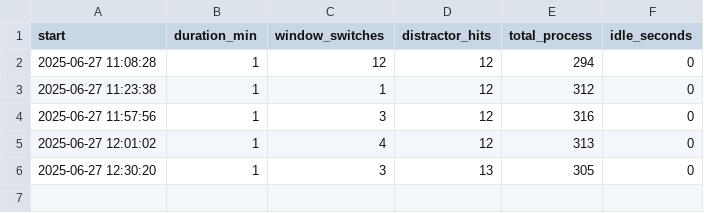
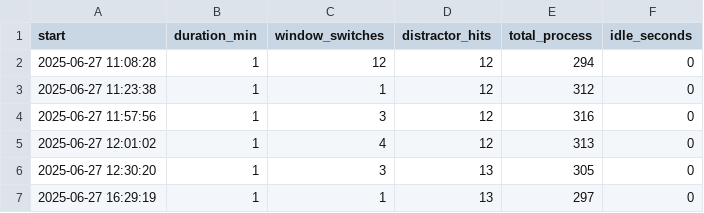
Before and after one commit to zosob/charmguard, a CSV file: output/sessions.csv, drawn as a sheet; the diff names each change by its address in the sheet, - before the commit and + after, or states it on an @@ line.

```diff
--- a/output/sessions.csv
+++ b/output/sessions.csv
+row 7: 2025-06-27 16:29:19 | 1 | 1 | 13 | 297 | 0
```
Also changed, not shown: output/last_session.csv, 6 other files.
